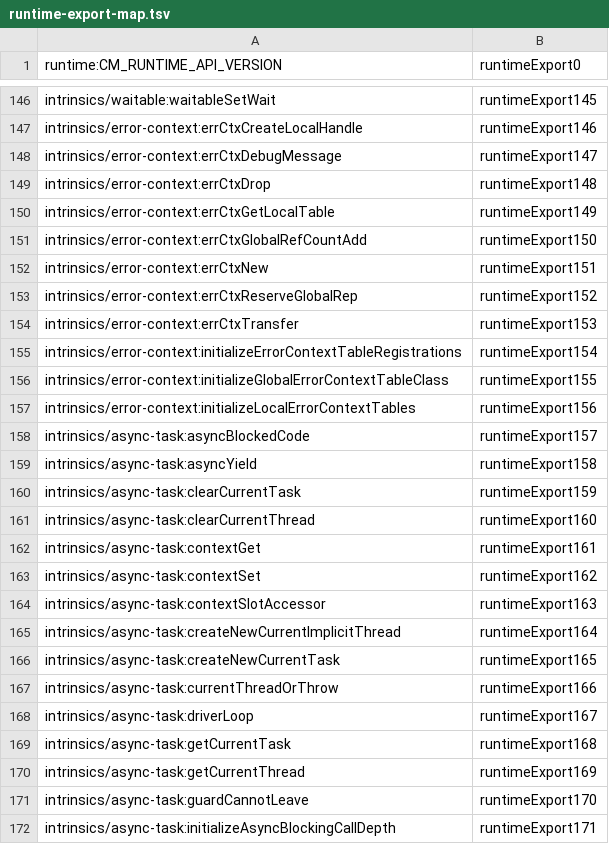
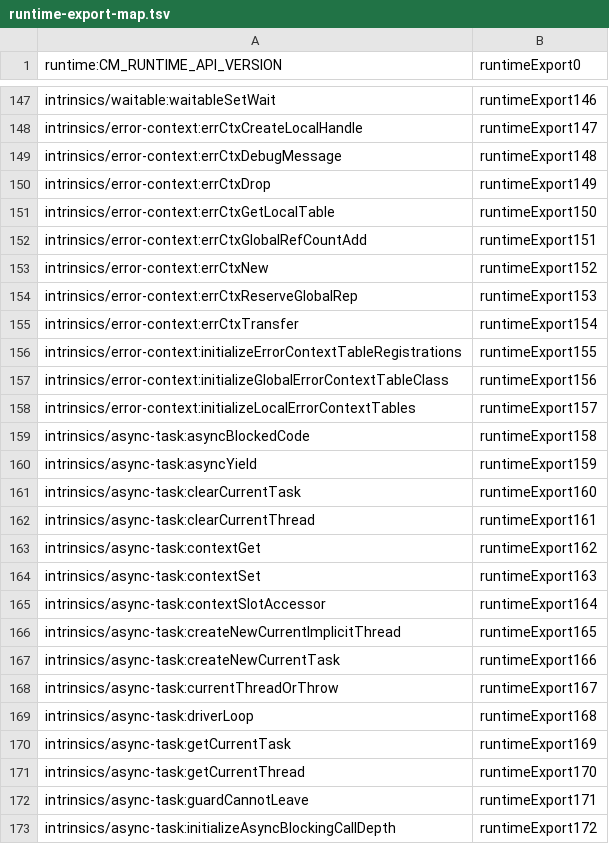
Before and after one commit to bytecodealliance/jco, a TSV file: crates/js-component-bindgen/runtime/runtime-export-map.tsv, drawn as a sheet; only a part is shown, gaps mark what is left out; addresses are those after the commit; the diff covers the shown part only; the diff names each change by its address in the sheet, - before the commit and + after, or states it on an @@ line.

Commit message:
chore(bindgen): regenerate the embedded runtime

```diff
--- a/crates/js-component-bindgen/runtime/runtime-export-map.tsv
+++ b/crates/js-component-bindgen/runtime/runtime-export-map.tsv
-B147 (runtimeExport0): runtimeExport145
+B147 (runtimeExport0): runtimeExport146
-B148 (runtimeExport0): runtimeExport146
+B148 (runtimeExport0): runtimeExport147
-B149 (runtimeExport0): runtimeExport147
+B149 (runtimeExport0): runtimeExport148
-B150 (runtimeExport0): runtimeExport148
+B150 (runtimeExport0): runtimeExport149
-B151 (runtimeExport0): runtimeExport149
+B151 (runtimeExport0): runtimeExport150
-B152 (runtimeExport0): runtimeExport150
+B152 (runtimeExport0): runtimeExport151
-B153 (runtimeExport0): runtimeExport151
+B153 (runtimeExport0): runtimeExport152
-B154 (runtimeExport0): runtimeExport152
+B154 (runtimeExport0): runtimeExport153
-B155 (runtimeExport0): runtimeExport153
+B155 (runtimeExport0): runtimeExport154
-B156 (runtimeExport0): runtimeExport154
+B156 (runtimeExport0): runtimeExport155
-B157 (runtimeExport0): runtimeExport155
+B157 (runtimeExport0): runtimeExport156
-B158 (runtimeExport0): runtimeExport156
+B158 (runtimeExport0): runtimeExport157
-B159 (runtimeExport0): runtimeExport157
+B159 (runtimeExport0): runtimeExport158
-B160 (runtimeExport0): runtimeExport158
+B160 (runtimeExport0): runtimeExport159
-B161 (runtimeExport0): runtimeExport159
+B161 (runtimeExport0): runtimeExport160
-B162 (runtimeExport0): runtimeExport160
+B162 (runtimeExport0): runtimeExport161
-B163 (runtimeExport0): runtimeExport161
+B163 (runtimeExport0): runtimeExport162
-B164 (runtimeExport0): runtimeExport162
+B164 (runtimeExport0): runtimeExport163
-B165 (runtimeExport0): runtimeExport163
+B165 (runtimeExport0): runtimeExport164
-B166 (runtimeExport0): runtimeExport164
+B166 (runtimeExport0): runtimeExport165
-B167 (runtimeExport0): runtimeExport165
+B167 (runtimeExport0): runtimeExport166
-B168 (runtimeExport0): runtimeExport166
+B168 (runtimeExport0): runtimeExport167
-B169 (runtimeExport0): runtimeExport167
+B169 (runtimeExport0): runtimeExport168
-B170 (runtimeExport0): runtimeExport168
+B170 (runtimeExport0): runtimeExport169
-B171 (runtimeExport0): runtimeExport169
+B171 (runtimeExport0): runtimeExport170
-B172 (runtimeExport0): runtimeExport170
+B172 (runtimeExport0): runtimeExport171
-B173 (runtimeExport0): runtimeExport171
+B173 (runtimeExport0): runtimeExport172
```
Also changed, not shown: 1 added row and 165 edited cells elsewhere in this file, 1 other file.
